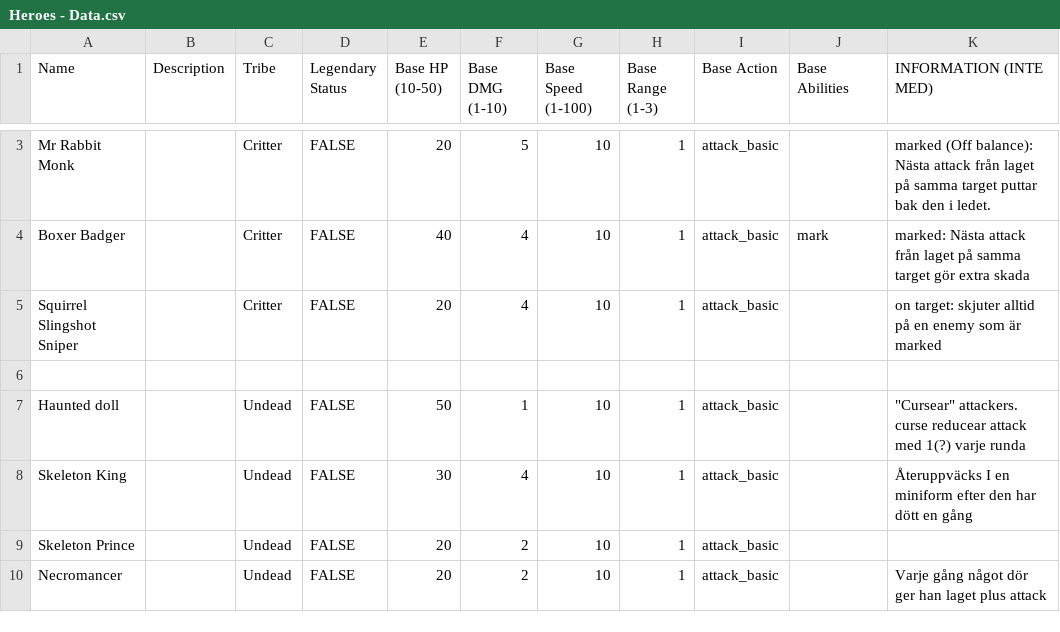
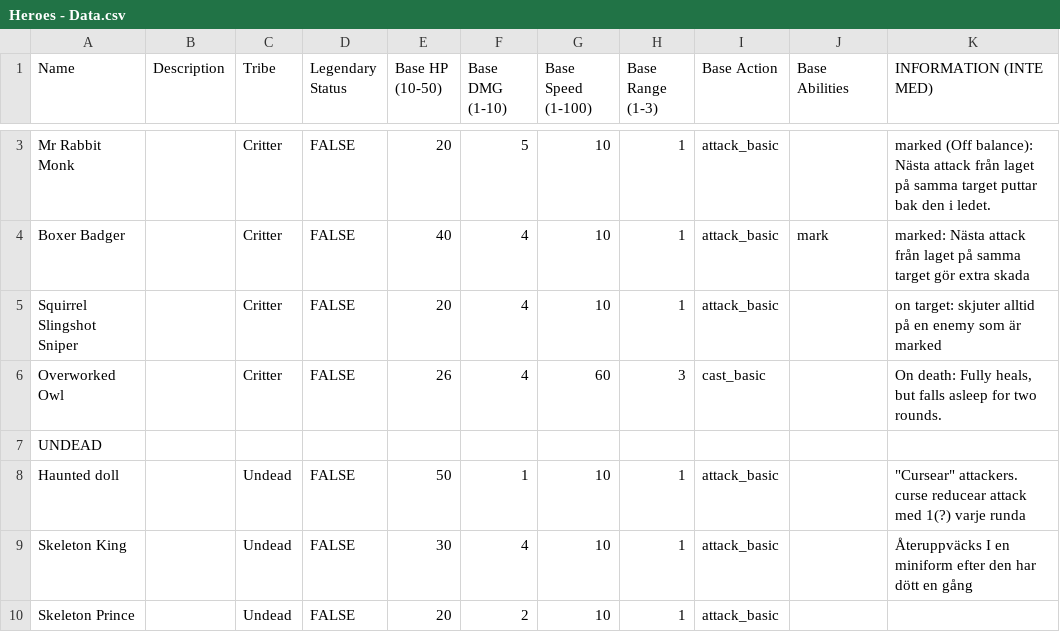
Before and after one commit to Castorfiber92/spelprojekt_jfk, a CSV file: Scripts/Data/CSV/Heroes - Data.csv, drawn as a sheet; only a part is shown, gaps mark what is left out; the shorter side is filled out with more unchanged rows; the diff covers the shown part only; the diff names each change by its address in the sheet, - before the commit and + after, or states it on an @@ line.

```diff
--- a/Scripts/Data/CSV/Heroes - Data.csv
+++ b/Scripts/Data/CSV/Heroes - Data.csv
-row 6: (empty)
+row 6: Overworked Owl |  | Critter | FALSE | 26 | 4 | 60 | 3 | cast_basic |  | On death: Fully heals, but falls asleep for two rounds.
+row 7: UNDEAD
```
Also changed, not shown: 3 added rows, 1 removed row and 2 edited cells elsewhere in this file, 29 other files.
